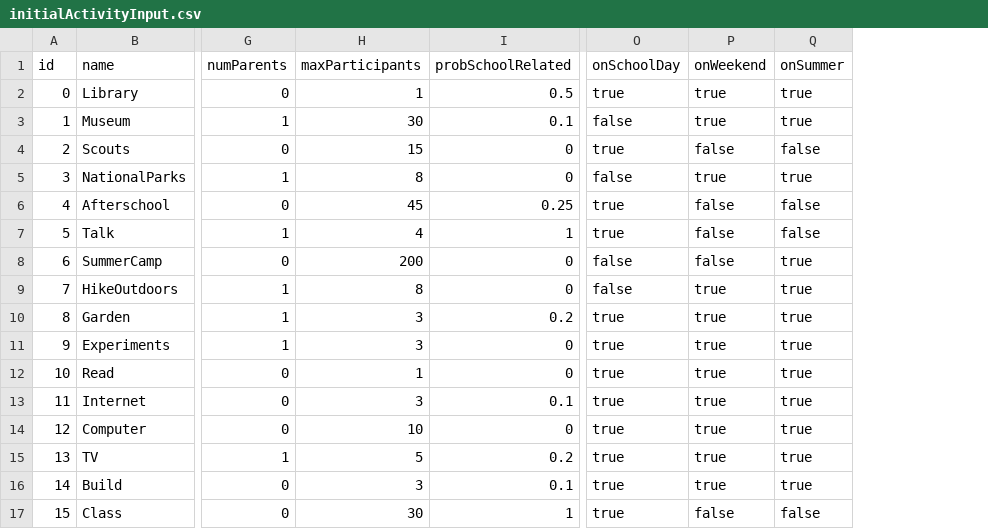
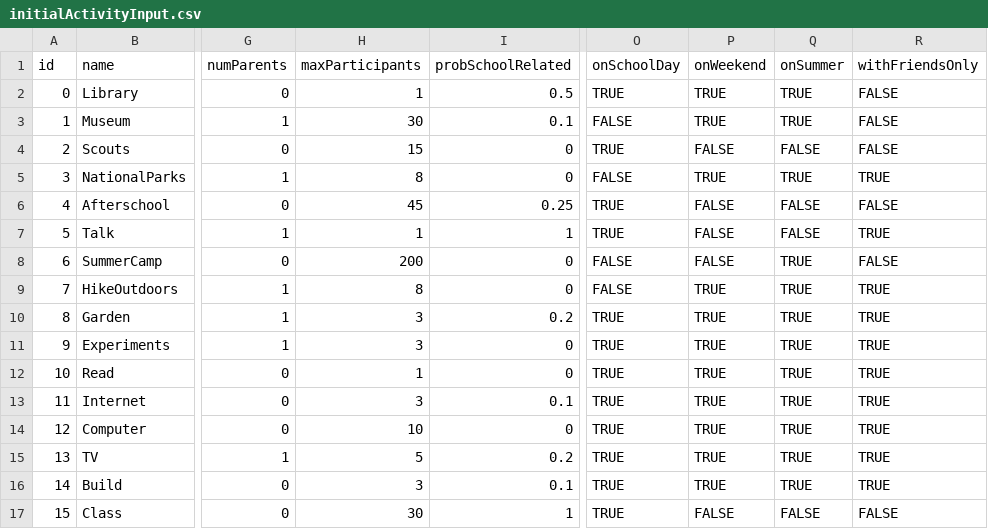
Before and after one commit to jharrison/stem-interest, a CSV file: data/initialActivityInput.csv, drawn as a sheet; only a part is shown, gaps mark what is left out; the diff names each change by its address in the sheet, - before the commit and + after, or states it on an @@ line.

Commit message:
Added withFriendsOnly field to activity types. Implemented more rules in Student.doActivity(...). Implemented exponetial decay. Moved the parsing of ActivityType into the class as a static function.

```diff
--- a/data/initialActivityInput.csv
+++ b/data/initialActivityInput.csv
+column R (withFriendsOnly), rows 2-17: FALSE | FALSE | FALSE | TRUE | FALSE | TRUE | FALSE | TRUE | TRUE | TRUE | TRUE | TRUE | TRUE | TRUE | TRUE | FALSE
-O2 (onSchoolDay): true
+O2 (onSchoolDay): TRUE
-P2:P3 (onWeekend): true
+P2:P3 (onWeekend): TRUE
-Q2:Q3 (onSummer): true
+Q2:Q3 (onSummer): TRUE
-O3 (onSchoolDay): false
+O3 (onSchoolDay): FALSE
-O4 (onSchoolDay): true
+O4 (onSchoolDay): TRUE
-P4 (onWeekend): false
+P4 (onWeekend): FALSE
-Q4 (onSummer): false
+Q4 (onSummer): FALSE
-O5 (onSchoolDay): false
+O5 (onSchoolDay): FALSE
-P5 (onWeekend): true
+P5 (onWeekend): TRUE
-Q5 (onSummer): true
+Q5 (onSummer): TRUE
-O6:O7 (onSchoolDay): true
+O6:O7 (onSchoolDay): TRUE
-P6:P8 (onWeekend): false
+P6:P8 (onWeekend): FALSE
-Q6:Q7 (onSummer): false
+Q6:Q7 (onSummer): FALSE
-H7 (maxParticipants): 4
+H7 (maxParticipants): 1
-O8:O9 (onSchoolDay): false
+O8:O9 (onSchoolDay): FALSE
-Q8:Q16 (onSummer): true
+Q8:Q16 (onSummer): TRUE
-P9:P16 (onWeekend): true
+P9:P16 (onWeekend): TRUE
-O10:O17 (onSchoolDay): true
+O10:O17 (onSchoolDay): TRUE
-P17 (onWeekend): false
+P17 (onWeekend): FALSE
-Q17 (onSummer): false
+Q17 (onSummer): FALSE
```
Also changed, not shown: 6 other files.
